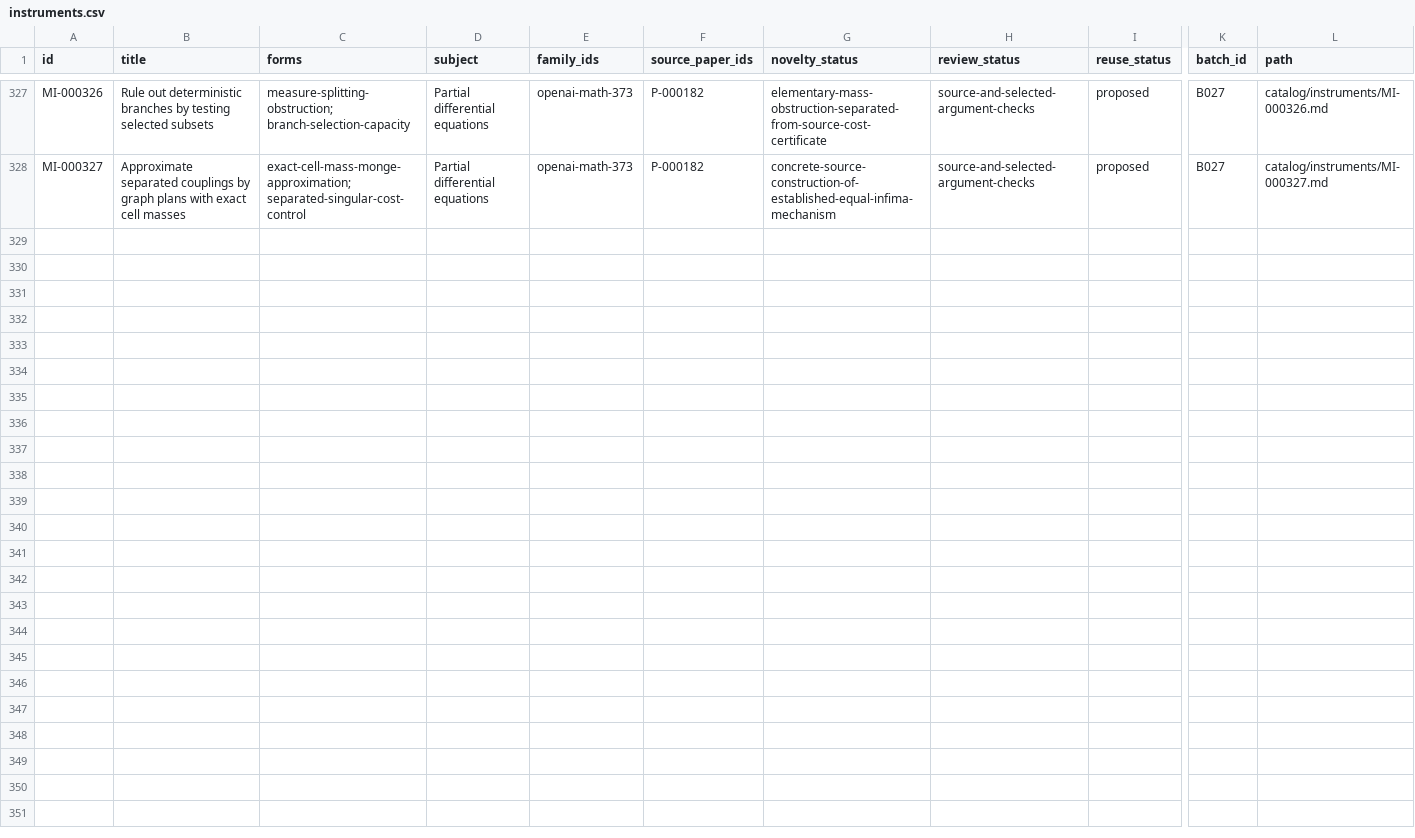
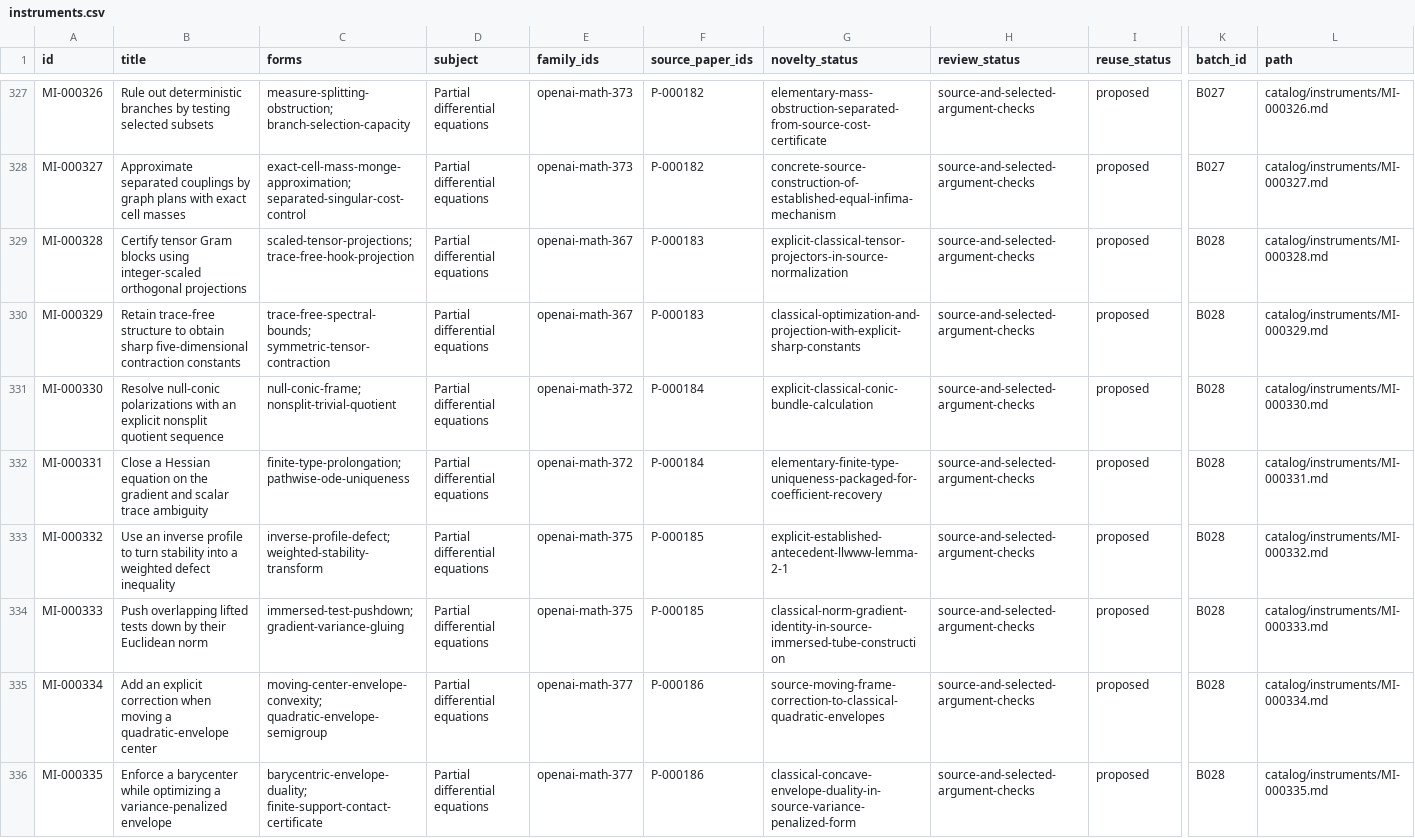
Before and after one commit to yxie2/math-instruments, a CSV file: exports/instruments.csv, drawn as a sheet; only a part is shown, gaps mark what is left out; rows hold the shown columns only; the diff names each change by its address in the sheet, - before the commit and + after, or states it on an @@ line.

Commit message:
Add B028 tensor and envelope instruments (#28)

```diff
--- a/exports/instruments.csv
+++ b/exports/instruments.csv
+row 329: MI-000328 | Certify tensor Gram blocks using integer-scaled orthogonal projections | scaled-tensor-projections; trace-free-hook-projection | Partial differential equations | openai-math-367 | P-000183 | explicit-classical-tensor-projectors-in-source-normalization | source-and-selected-argument-checks | proposed | B028 | catalog/instruments/MI-000328.md
+row 330: MI-000329 | Retain trace-free structure to obtain sharp five-dimensional contraction constants | trace-free-spectral-bounds; symmetric-tensor-contraction | Partial differential equations | openai-math-367 | P-000183 | classical-optimization-and-projection-with-explicit-sharp-constants | source-and-selected-argument-checks | proposed | B028 | catalog/instruments/MI-000329.md
+row 331: MI-000330 | Resolve null-conic polarizations with an explicit nonsplit quotient sequence | null-conic-frame; nonsplit-trivial-quotient | Partial differential equations | openai-math-372 | P-000184 | explicit-classical-conic-bundle-calculation | source-and-selected-argument-checks | proposed | B028 | catalog/instruments/MI-000330.md
+row 332: MI-000331 | Close a Hessian equation on the gradient and scalar trace ambiguity | finite-type-prolongation; pathwise-ode-uniqueness | Partial differential equations | openai-math-372 | P-000184 | elementary-finite-type-uniqueness-packaged-for-coefficient-recovery | source-and-selected-argument-checks | proposed | B028 | catalog/instruments/MI-000331.md
+row 333: MI-000332 | Use an inverse profile to turn stability into a weighted defect inequality | inverse-profile-defect; weighted-stability-transform | Partial differential equations | openai-math-375 | P-000185 | explicit-established-antecedent-llwww-lemma-2-1 | source-and-selected-argument-checks | proposed | B028 | catalog/instruments/MI-000332.md
+row 334: MI-000333 | Push overlapping lifted tests down by their Euclidean norm | immersed-test-pushdown; gradient-variance-gluing | Partial differential equations | openai-math-375 | P-000185 | classical-norm-gradient-identity-in-source-immersed-tube-construction | source-and-selected-argument-checks | proposed | B028 | catalog/instruments/MI-000333.md
+row 335: MI-000334 | Add an explicit correction when moving a quadratic-envelope center | moving-center-envelope-convexity; quadratic-envelope-semigroup | Partial differential equations | openai-math-377 | P-000186 | source-moving-frame-correction-to-classical-quadratic-envelopes | source-and-selected-argument-checks | proposed | B028 | catalog/instruments/MI-000334.md
+row 336: MI-000335 | Enforce a barycenter while optimizing a variance-penalized envelope | barycentric-envelope-duality; finite-support-contact-certificate | Partial differential equations | openai-math-377 | P-000186 | classical-concave-envelope-duality-in-source-variance-penalized-form | source-and-selected-argument-checks | proposed | B028 | catalog/instruments/MI-000335.md
```
Also changed, not shown: exports/families.csv, exports/papers.csv, 32 other files.
